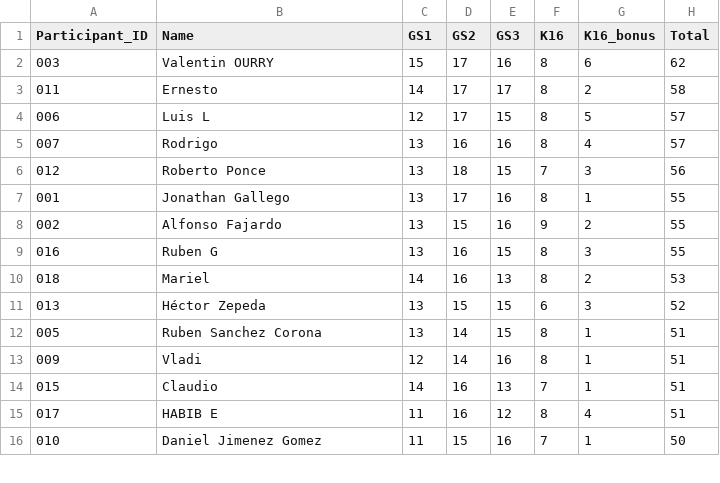
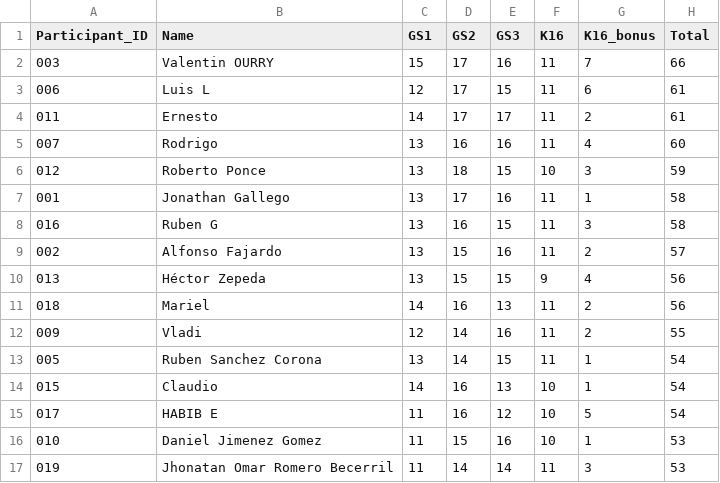
Before and after one commit to alffajardo/worldcup_2026, a CSV file: Overall_scores.csv, drawn as a sheet; only a part is shown; the diff covers the shown part only.

```diff
--- a/Overall_scores.csv
+++ b/Overall_scores.csv
@@ -1,16 +1,17 @@
 Participant_ID,Name,GS1,GS2,GS3,K16,K16_bonus,Total
-003,Valentin OURRY,15,17,16,8,6,62
-011,Ernesto,14,17,17,8,2,58
-006,Luis L,12,17,15,8,5,57
-007,Rodrigo,13,16,16,8,4,57
-012,Roberto Ponce,13,18,15,7,3,56
-001,Jonathan Gallego,13,17,16,8,1,55
-002,Alfonso Fajardo,13,15,16,9,2,55
-016,Ruben G,13,16,15,8,3,55
-018,Mariel,14,16,13,8,2,53
-013,Héctor Zepeda,13,15,15,6,3,52
-005,Ruben Sanchez Corona,13,14,15,8,1,51
-009,Vladi,12,14,16,8,1,51
-015,Claudio,14,16,13,7,1,51
-017,HABIB E,11,16,12,8,4,51
-010,Daniel Jimenez Gomez,11,15,16,7,1,50
+003,Valentin OURRY,15,17,16,11,7,66
+006,Luis L,12,17,15,11,6,61
+011,Ernesto,14,17,17,11,2,61
+007,Rodrigo,13,16,16,11,4,60
+012,Roberto Ponce,13,18,15,10,3,59
+001,Jonathan Gallego,13,17,16,11,1,58
+016,Ruben G,13,16,15,11,3,58
+002,Alfonso Fajardo,13,15,16,11,2,57
+013,Héctor Zepeda,13,15,15,9,4,56
+018,Mariel,14,16,13,11,2,56
+009,Vladi,12,14,16,11,2,55
+005,Ruben Sanchez Corona,13,14,15,11,1,54
+015,Claudio,14,16,13,10,1,54
+017,HABIB E,11,16,12,10,5,54
+010,Daniel Jimenez Gomez,11,15,16,10,1,53
+019,Jhonatan Omar Romero Becerril,11,14,14,11,3,53
```
Also changed, not shown: 1 removed row and 11 edited cells elsewhere in this file, K16_complete_scores.csv, 2 other files.
